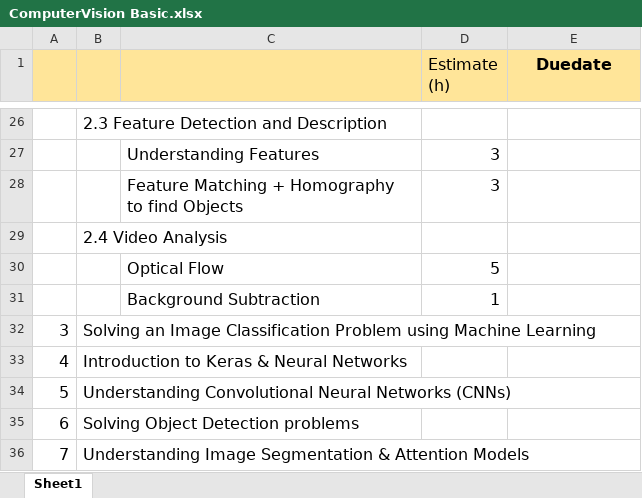
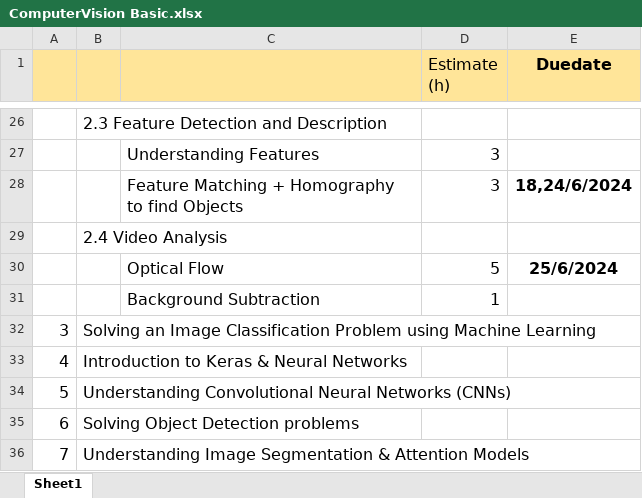
Before and after one commit to house3173/Learn_OpenCV, an Excel workbook: ComputerVision Basic.xlsx, sheet Sheet1, drawn as a sheet; only a part is shown, gaps mark what is left out; values as stored, in another font and other column widths than the file's, no borders; the diff names each change by its address in the sheet, - before the commit and + after, or states it on an @@ line.

```diff
--- a/ComputerVision Basic.xlsx (sheet Sheet1)
+++ b/ComputerVision Basic.xlsx (sheet Sheet1)
-E28 (Duedate): (empty)
+E28 (Duedate): 18,24/6/2024
-E30 (Duedate): (empty)
+E30 (Duedate): 25/6/2024
```
Also changed, not shown: 4 other files.
